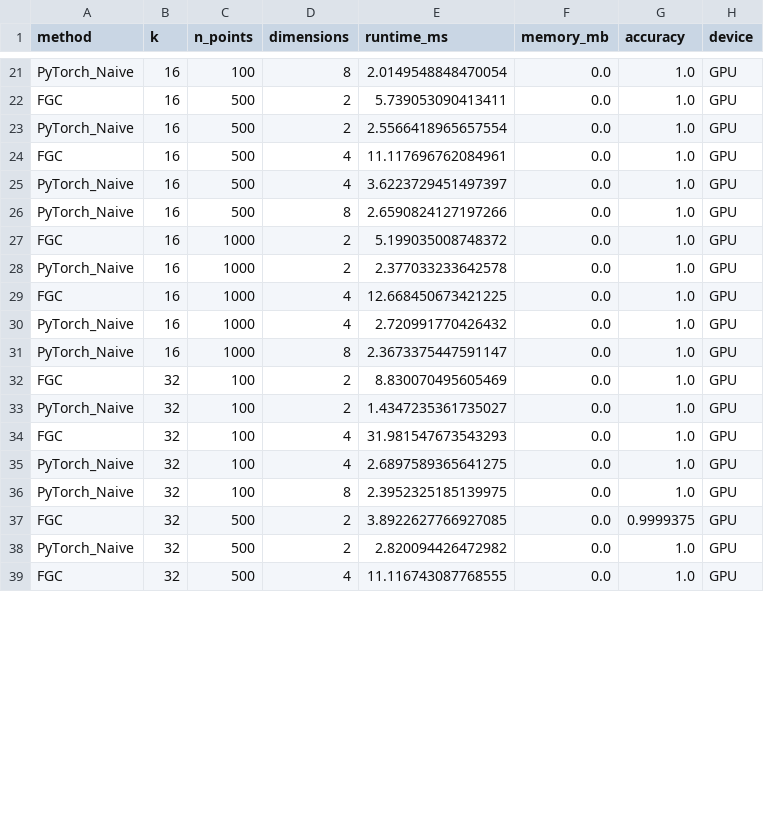
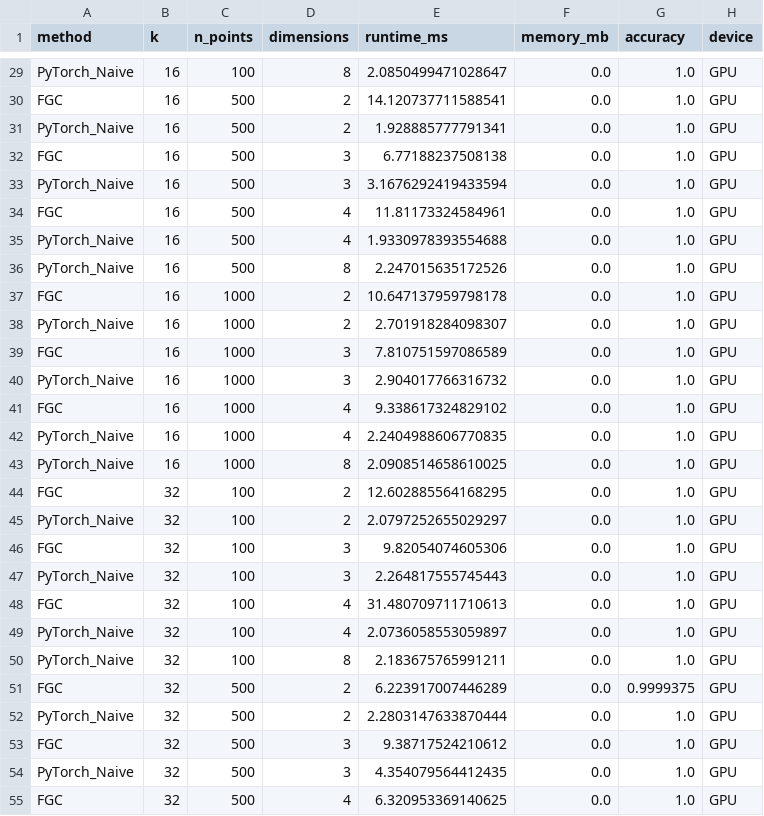
Before and after one commit to jkiesele/FastGraphCompute, a CSV file: performance/knn_performance_small.csv, drawn as a sheet; only a part is shown, gaps mark what is left out; addresses are those after the commit; the diff covers the shown part only; the diff names each change by its address in the sheet, - before the commit and + after, or states it on an @@ line.

```diff
--- a/performance/knn_performance_small.csv
+++ b/performance/knn_performance_small.csv
-E29 (runtime_ms): 2.0149548848470054
+E29 (runtime_ms): 2.0850499471028647
-E30 (runtime_ms): 5.739053090413411
+E30 (runtime_ms): 14.120737711588541
-E31 (runtime_ms): 2.5566418965657554
+E31 (runtime_ms): 1.928885777791341
+row 32: FGC | 16 | 500 | 3 | 6.77188237508138 | 0.0 | 1.0 | GPU
+row 33: PyTorch_Naive | 16 | 500 | 3 | 3.1676292419433594 | 0.0 | 1.0 | GPU
-E34 (runtime_ms): 11.117696762084961
+E34 (runtime_ms): 11.81173324584961
-E35 (runtime_ms): 3.6223729451497397
+E35 (runtime_ms): 1.9330978393554688
-E36 (runtime_ms): 2.6590824127197266
+E36 (runtime_ms): 2.247015635172526
-E37 (runtime_ms): 5.199035008748372
+E37 (runtime_ms): 10.647137959798178
-E38 (runtime_ms): 2.377033233642578
+E38 (runtime_ms): 2.701918284098307
+row 39: FGC | 16 | 1000 | 3 | 7.810751597086589 | 0.0 | 1.0 | GPU
+row 40: PyTorch_Naive | 16 | 1000 | 3 | 2.904017766316732 | 0.0 | 1.0 | GPU
-E41 (runtime_ms): 12.668450673421225
+E41 (runtime_ms): 9.338617324829102
-E42 (runtime_ms): 2.720991770426432
+E42 (runtime_ms): 2.2404988606770835
-E43 (runtime_ms): 2.3673375447591147
+E43 (runtime_ms): 2.0908514658610025
-E44 (runtime_ms): 8.830070495605469
+E44 (runtime_ms): 12.602885564168295
-E45 (runtime_ms): 1.4347235361735027
+E45 (runtime_ms): 2.0797252655029297
+row 46: FGC | 32 | 100 | 3 | 9.82054074605306 | 0.0 | 1.0 | GPU
+row 47: PyTorch_Naive | 32 | 100 | 3 | 2.264817555745443 | 0.0 | 1.0 | GPU
-E48 (runtime_ms): 31.981547673543293
+E48 (runtime_ms): 31.480709711710613
-E49 (runtime_ms): 2.6897589365641275
+E49 (runtime_ms): 2.0736058553059897
-E50 (runtime_ms): 2.3952325185139975
+E50 (runtime_ms): 2.183675765991211
-E51 (runtime_ms): 3.8922627766927085
+E51 (runtime_ms): 6.223917007446289
-E52 (runtime_ms): 2.820094426472982
+E52 (runtime_ms): 2.2803147633870444
+row 53: FGC | 32 | 500 | 3 | 9.38717524210612 | 0.0 | 1.0 | GPU
+row 54: PyTorch_Naive | 32 | 500 | 3 | 4.354079564412435 | 0.0 | 1.0 | GPU
-E55 (runtime_ms): 11.116743087768555
+E55 (runtime_ms): 6.320953369140625
```
Also changed, not shown: 10 added rows and 30 edited cells elsewhere in this file, performance/knn_performance_large.csv, 5 other files.
